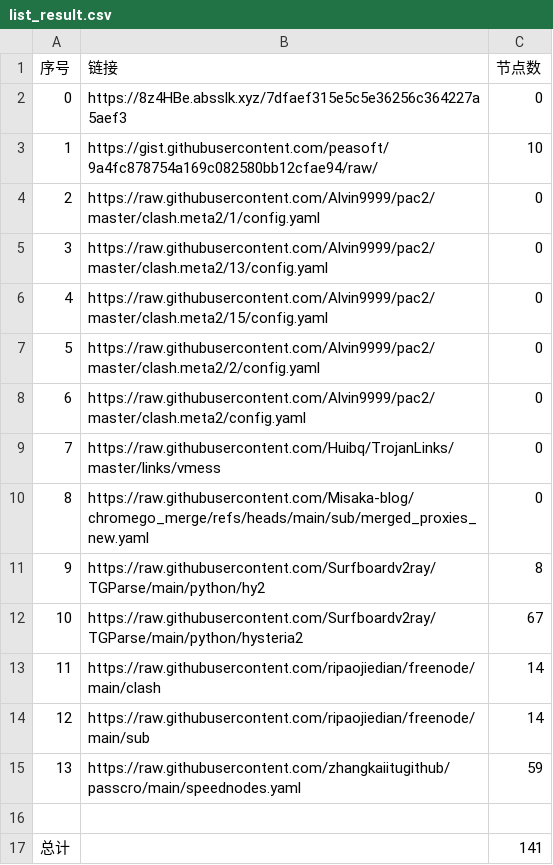
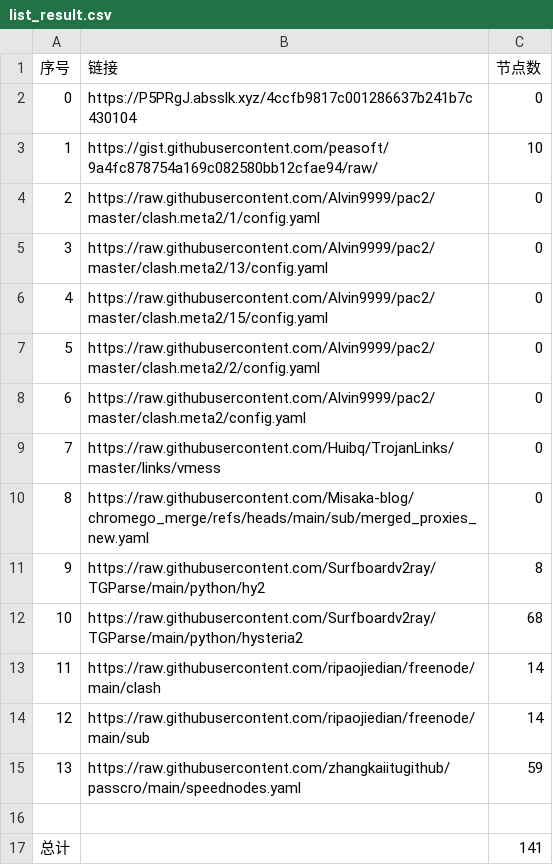
Before and after one commit to gm1008666/NoMoreWalls, a CSV file: list_result.csv, drawn as a sheet.

```diff
--- a/list_result.csv
+++ b/list_result.csv
@@ -1,3 +1,3 @@
 序号,链接,节点数
-0,https://8z4HBe.absslk.xyz/7dfaef315e5c5e36256c364227a5aef3,0
+0,https://P5PRgJ.absslk.xyz/4ccfb9817c001286637b241b7c430104,0
 1,https://gist.githubusercontent.com/peasoft/9a4fc878754a169c082580bb12cfae94/raw/,10
@@ -11,3 +11,3 @@
 9,https://raw.githubusercontent.com/Surfboardv2ray/TGParse/main/python/hy2,8
-10,https://raw.githubusercontent.com/Surfboardv2ray/TGParse/main/python/hysteria2,67
+10,https://raw.githubusercontent.com/Surfboardv2ray/TGParse/main/python/hysteria2,68
 11,https://raw.githubusercontent.com/ripaojiedian/freenode/main/clash,14
```
Also changed, not shown: 7 other files.
